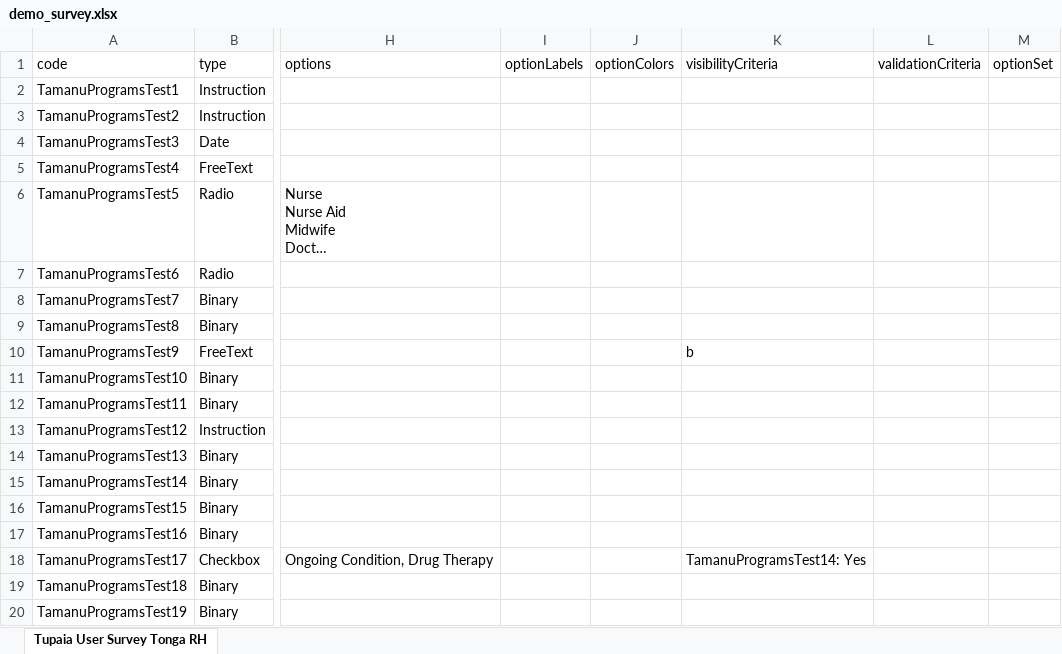
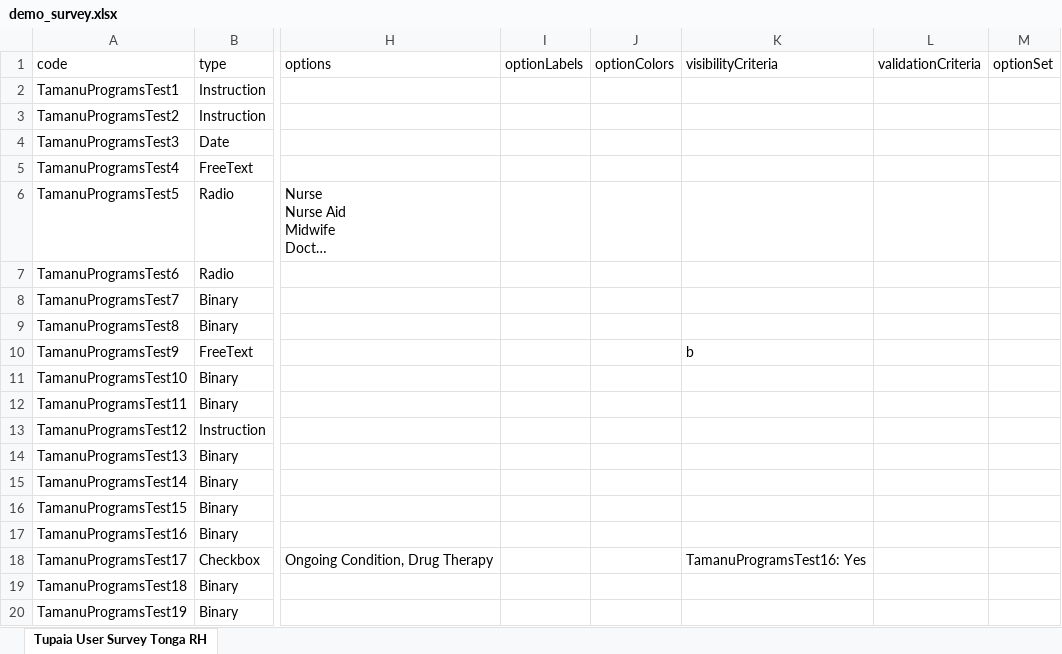
Before and after one commit to beyondessential/tamanu, an Excel workbook: packages/lan/data/demo_survey.xlsx, sheet Tupaia User Survey Tonga RH, drawn as a sheet; only a part is shown, gaps mark what is left out; long unchanged cells end in …; values as stored, in another font and other column widths than the file's, no borders; the diff names each change by its address in the sheet, - before the commit and + after, or states it on an @@ line.

Commit message:
Update visibility criteria to use data element IDs instead of component codes

```diff
--- a/packages/lan/data/demo_survey.xlsx (sheet Tupaia User Survey Tonga RH)
+++ b/packages/lan/data/demo_survey.xlsx (sheet Tupaia User Survey Tonga RH)
-K18 (visibilityCriteria): TamanuProgramsTest14: Yes
+K18 (visibilityCriteria): TamanuProgramsTest16: Yes
```
Also changed, not shown: 3 other files.
